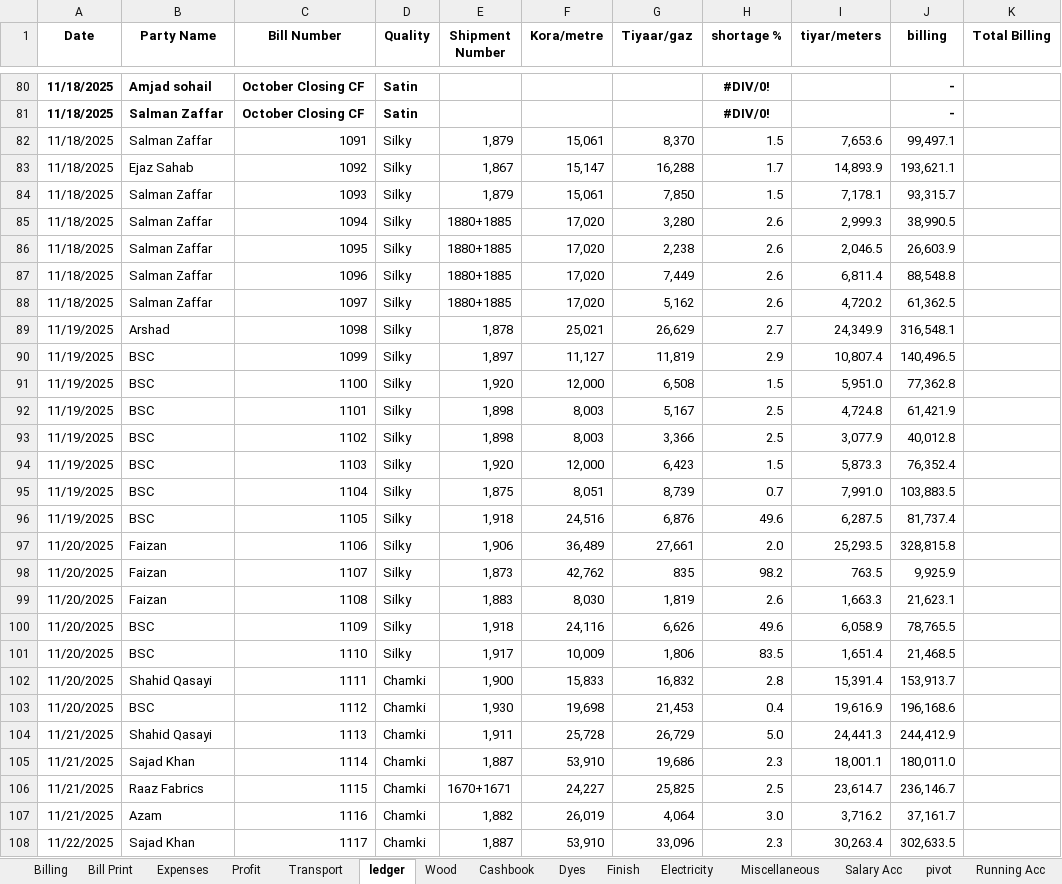
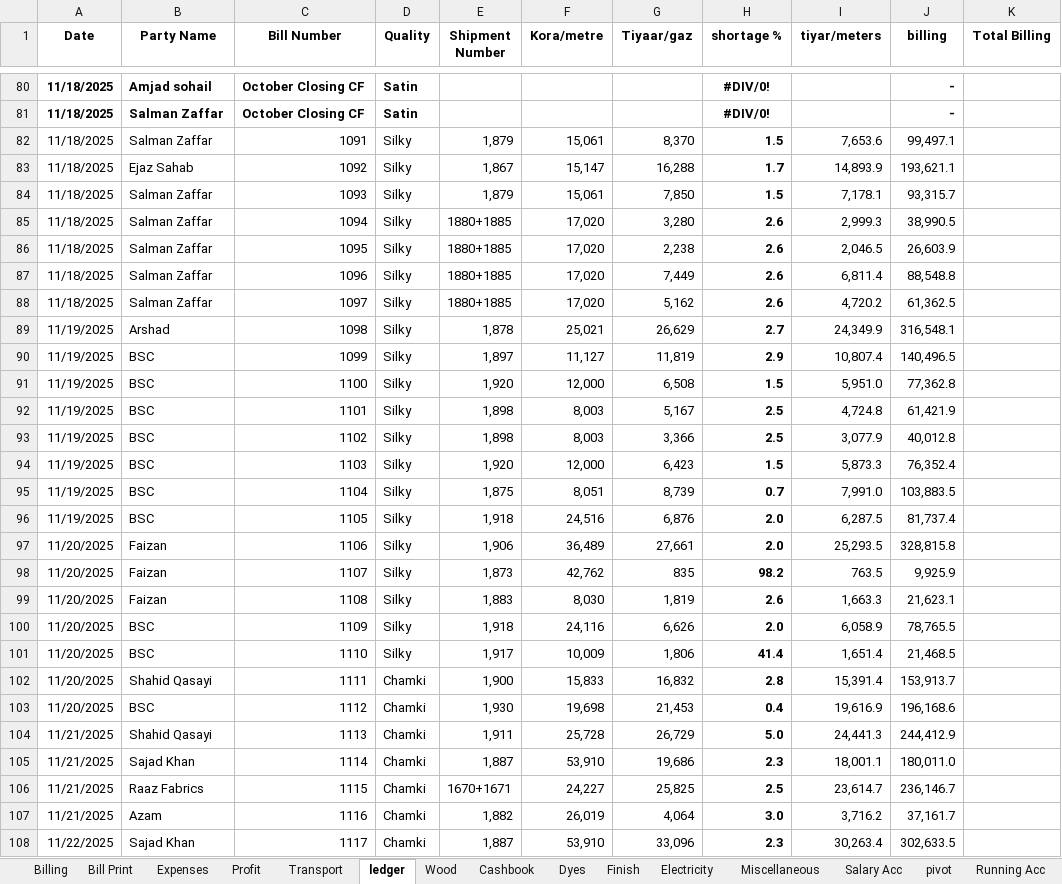
Before and after one commit to omerrazzaq4/AlHamd_Nov, an Excel workbook: Factory_Khata_November.xlsx, sheet ledger, drawn as a sheet; only a part is shown, gaps mark what is left out; values as stored, in another font and other column widths than the file's, no borders; charts and pictures and conditional formats and table styles not drawn; the diff covers the shown part only; the diff names each change by its address in the sheet, - before the commit and + after, or states it on an @@ line.

```diff
--- a/Factory_Khata_November.xlsx (sheet ledger)
+++ b/Factory_Khata_November.xlsx (sheet ledger)
-H82:H108 bold: off
+H82:H108 bold: on
-H96 (shortage %): 49.6
+H96 (shortage %): 2.0
-H100 (shortage %): 49.6
+H100 (shortage %): 2.0
-H101 (shortage %): 83.5
+H101 (shortage %): 41.4
```
Also changed, not shown: 12 added rows, 1 removed row, 8 edited cells and cell formats elsewhere in this sheet, sheet Wood, sheet pivot, sheet Cashbook, sheet Billing, sheet Finish, sheet Profit, 5 more sheets, formulas that keep their value, hidden cells, charts or pictures.
